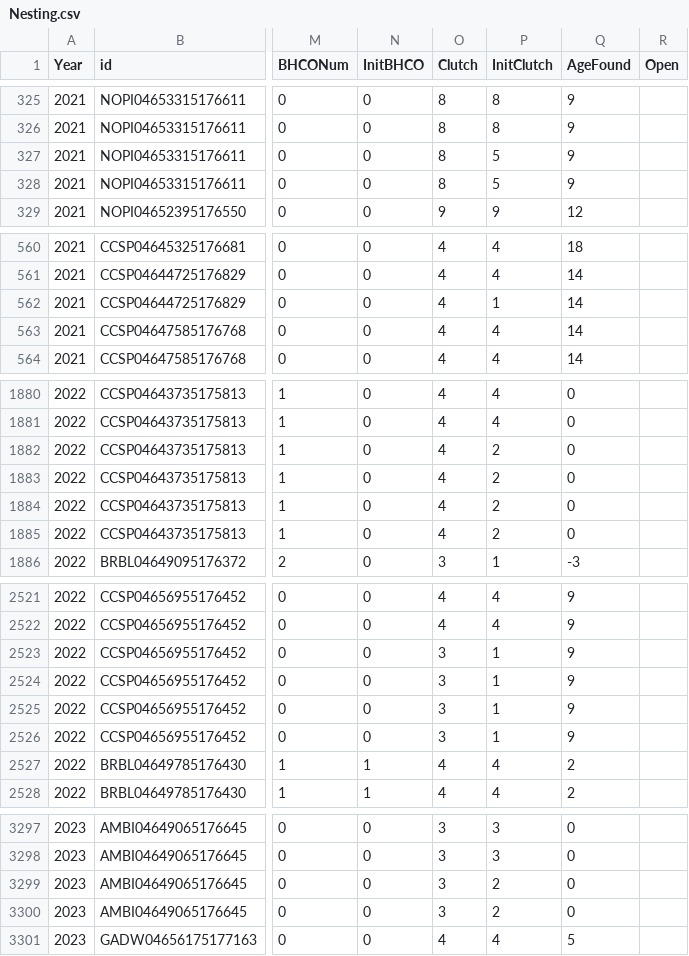
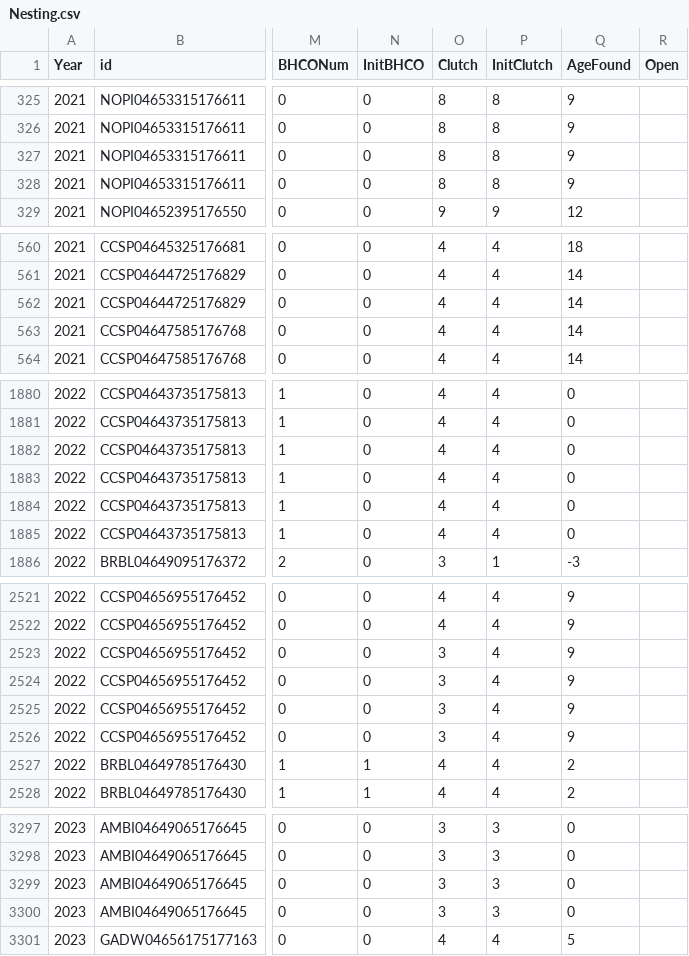
Before and after one commit to JClarke9/MTORG-Nesting, a CSV file: raw/Nesting.csv, drawn as a sheet; only a part is shown, gaps mark what is left out; the diff covers the shown part only; the diff names each change by its address in the sheet, - before the commit and + after, or states it on an @@ line.

```diff
--- a/raw/Nesting.csv
+++ b/raw/Nesting.csv
-P327:P328 (InitClutch): 5
+P327:P328 (InitClutch): 8
-P562 (InitClutch): 1
+P562 (InitClutch): 4
-P1882:P1885 (InitClutch): 2
+P1882:P1885 (InitClutch): 4
-P2523:P2526 (InitClutch): 1
+P2523:P2526 (InitClutch): 4
-P3299:P3300 (InitClutch): 2
+P3299:P3300 (InitClutch): 3
```
Also changed, not shown: 2 edited cells elsewhere in this file, working/RMarknesting.csv, 4 other files.
